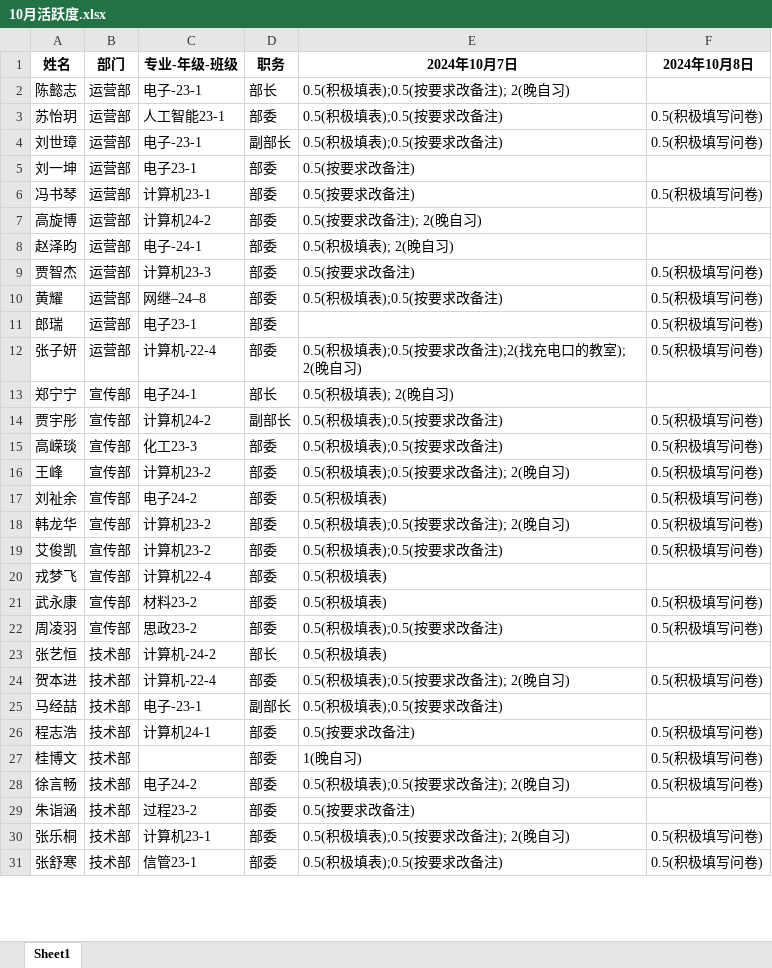
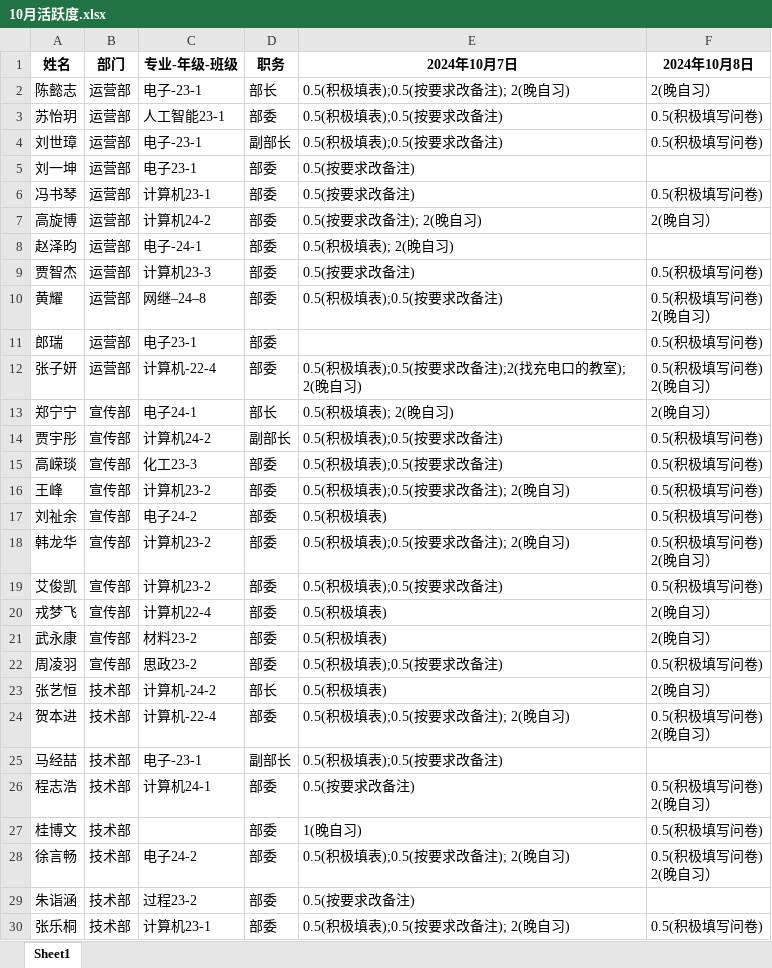
Before and after one commit to OAOSS-CUP/Members-activity, an Excel workbook: 2024-10/10月活跃度.xlsx, sheet Sheet1, drawn as a sheet; only a part is shown; the shorter side is filled out with more unchanged rows; values as stored, in another font and other column widths than the file's, no borders; ↵ is a line break in a cell; the diff covers the shown part only; the diff names each change by its address in the sheet, - before the commit and + after, or states it on an @@ line.

Commit message:
10月8号活跃度表

```diff
--- a/2024-10/10月活跃度.xlsx (sheet Sheet1)
+++ b/2024-10/10月活跃度.xlsx (sheet Sheet1)
-F2 (2024年10月8日): (empty)
+F2 (2024年10月8日): 2(晚自习）
-F7 (2024年10月8日): (empty)
+F7 (2024年10月8日): 2(晚自习）
-F10 (2024年10月8日): 0.5(积极填写问卷)
+F10 (2024年10月8日): 0.5(积极填写问卷) ↵ 2(晚自习）
-F12 (2024年10月8日): 0.5(积极填写问卷)
+F12 (2024年10月8日): 0.5(积极填写问卷) ↵ 2(晚自习）
-F13 (2024年10月8日): (empty)
+F13 (2024年10月8日): 2(晚自习）
-F18 (2024年10月8日): 0.5(积极填写问卷)
+F18 (2024年10月8日): 0.5(积极填写问卷) ↵ 2(晚自习）
-F20 (2024年10月8日): (empty)
+F20 (2024年10月8日): 2(晚自习）
-F21 (2024年10月8日): 0.5(积极填写问卷)
+F21 (2024年10月8日): 2(晚自习）
-F23 (2024年10月8日): (empty)
+F23 (2024年10月8日): 2(晚自习）
-F24 (2024年10月8日): 0.5(积极填写问卷)
+F24 (2024年10月8日): 0.5(积极填写问卷) ↵ 2(晚自习）
-F26 (2024年10月8日): 0.5(积极填写问卷)
+F26 (2024年10月8日): 0.5(积极填写问卷) ↵ 2(晚自习）
-F28 (2024年10月8日): 0.5(积极填写问卷)
+F28 (2024年10月8日): 0.5(积极填写问卷) ↵ 2(晚自习）
```
Also changed, not shown: 9 edited cells elsewhere in this sheet.
